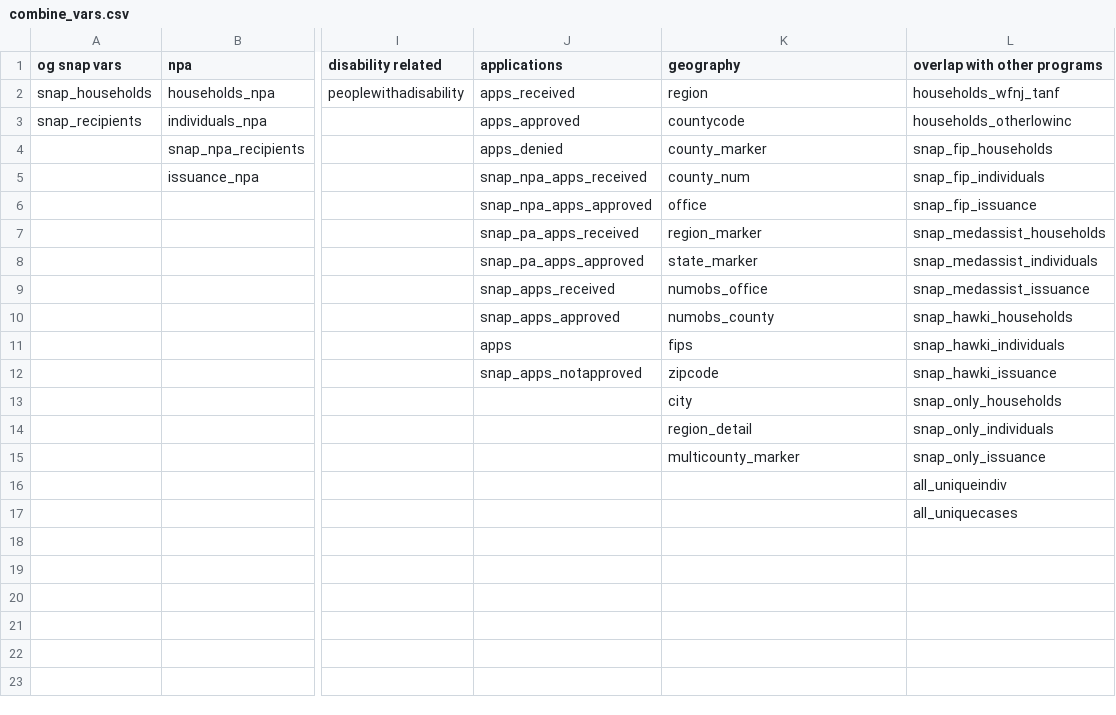
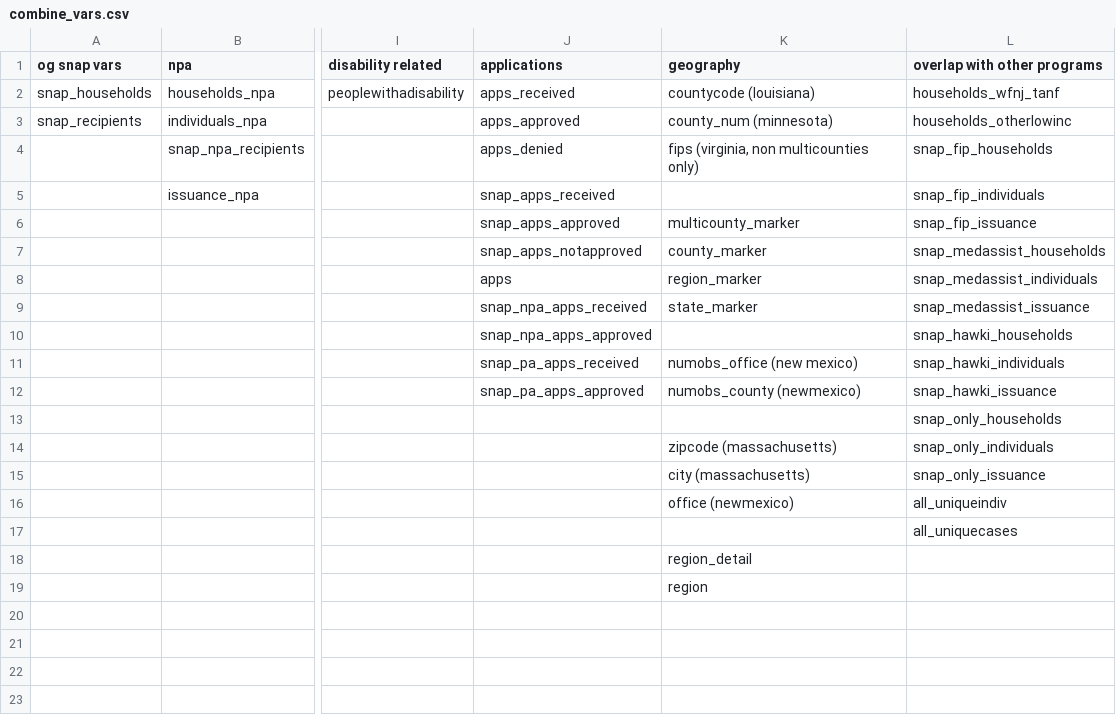
Before and after one commit to kpukelis/snap_data, a CSV file: combine/combine_vars.csv, drawn as a sheet; only a part is shown, gaps mark what is left out; the diff names each change by its address in the sheet, - before the commit and + after, or states it on an @@ line.

```diff
--- a/combine/combine_vars.csv
+++ b/combine/combine_vars.csv
-K2 (geography): region
+K2 (geography): countycode (louisiana)
-K3 (geography): countycode
+K3 (geography): county_num (minnesota)
-K4 (geography): county_marker
+K4 (geography): fips (virginia, non multicounties only)
-J5 (applications): snap_npa_apps_received
+J5 (applications): snap_apps_received
-K5 (geography): county_num
+K5 (geography): (empty)
-J6 (applications): snap_npa_apps_approved
+J6 (applications): snap_apps_approved
-K6 (geography): office
+K6 (geography): multicounty_marker
-J7 (applications): snap_pa_apps_received
+J7 (applications): snap_apps_notapproved
-K7 (geography): region_marker
+K7 (geography): county_marker
-J8 (applications): snap_pa_apps_approved
+J8 (applications): apps
-K8 (geography): state_marker
+K8 (geography): region_marker
-J9 (applications): snap_apps_received
+J9 (applications): snap_npa_apps_received
-K9 (geography): numobs_office
+K9 (geography): state_marker
-J10 (applications): snap_apps_approved
+J10 (applications): snap_npa_apps_approved
-K10 (geography): numobs_county
+K10 (geography): (empty)
-J11 (applications): apps
+J11 (applications): snap_pa_apps_received
-K11 (geography): fips
+K11 (geography): numobs_office (new mexico)
-J12 (applications): snap_apps_notapproved
+J12 (applications): snap_pa_apps_approved
-K12 (geography): zipcode
+K12 (geography): numobs_county (newmexico)
-K13 (geography): city
+K13 (geography): (empty)
-K14 (geography): region_detail
+K14 (geography): zipcode (massachusetts)
-K15 (geography): multicounty_marker
+K15 (geography): city (massachusetts)
-K16 (geography): (empty)
+K16 (geography): office (newmexico)
-K18 (geography): (empty)
+K18 (geography): region_detail
-K19 (geography): (empty)
+K19 (geography): region
```
Also changed, not shown: 2 other files.
